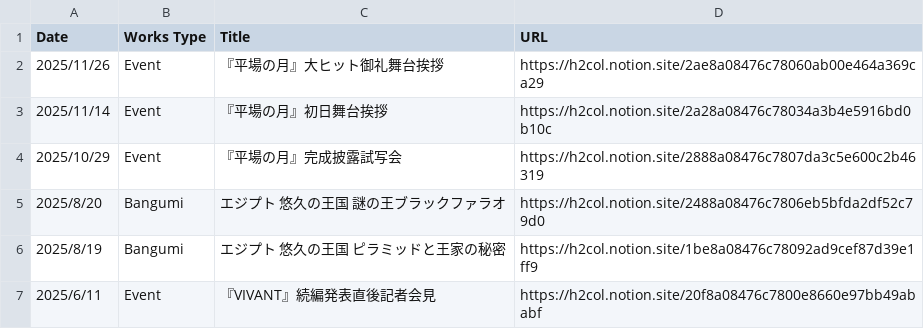
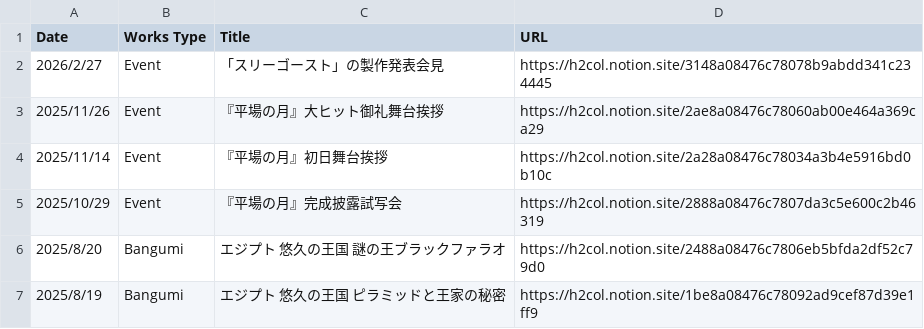
Before and after one commit to skmstdb/skmstdb.github.io, a CSV file: data/other.csv, drawn as a sheet; only a part is shown; the shorter side is filled out with more unchanged rows.

Commit message:
Update other.csv

```diff
--- a/data/other.csv
+++ b/data/other.csv
@@ -1,2 +1,3 @@
 Date,Works Type,Title,URL
+2026/2/27,Event,「スリーゴースト」の製作発表会見,https://h2col.notion.site/3148a08476c78078b9abdd341c234445
 2025/11/26,Event,『平場の月』大ヒット御礼舞台挨拶,https://h2col.notion.site/2ae8a08476c78060ab00e464a369ca29
```
